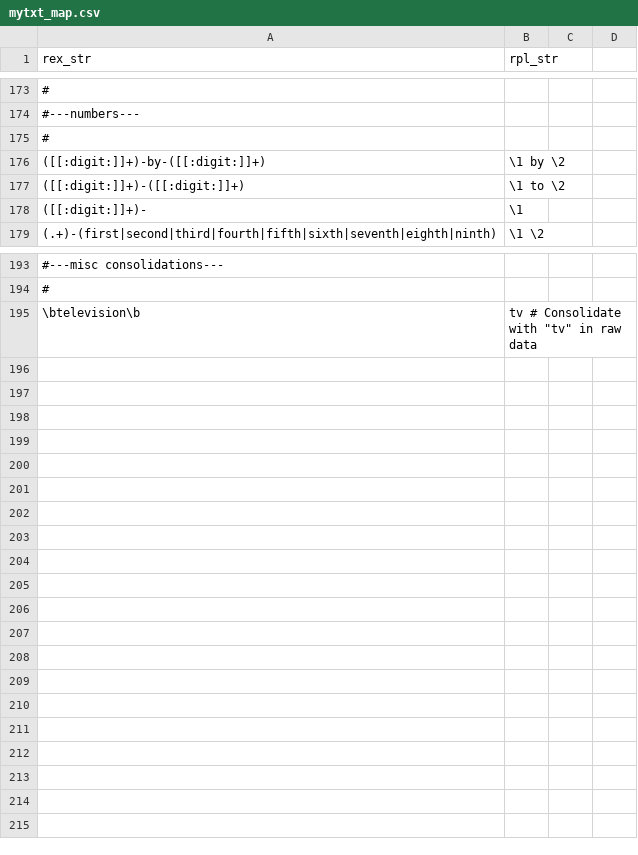
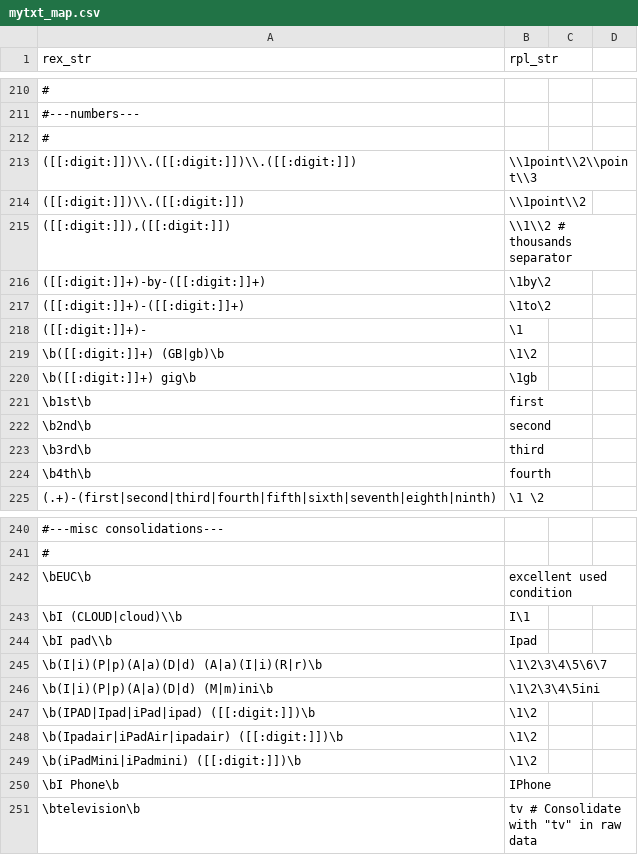
Before and after one commit to bdanalytics/datascience-r-lib, a CSV file: mytxt_map.csv, drawn as a sheet; only a part is shown, gaps mark what is left out; the diff covers the shown part only.

Commit message:
Synced with ebay_ipads

```diff
--- a/mytxt_map.csv
+++ b/mytxt_map.csv
@@ -175,5 +212,14 @@
 #
-"([[:digit:]]+)-by-([[:digit:]]+)", "\1 by \2"
-"([[:digit:]]+)-([[:digit:]]+)", "\1 to \2"
+"([[:digit:]])\\.([[:digit:]])\\.([[:digit:]])", "\\1point\\2\\point\\3"
+"([[:digit:]])\\.([[:digit:]])", "\\1point\\2"
+"([[:digit:]]),([[:digit:]])", "\\1\\2"             # thousands separator
+"([[:digit:]]+)-by-([[:digit:]]+)", "\1by\2"
+"([[:digit:]]+)-([[:digit:]]+)", "\1to\2"
 "([[:digit:]]+)-", "\1 "
+"\b([[:digit:]]+) (GB|gb)\b", "\1\2"
+"\b([[:digit:]]+) gig\b", "\1gb"
+"\b1st\b", "first"
+"\b2nd\b", "second"
+"\b3rd\b", "third"
+"\b4th\b", "fourth"
 "(.+)-(first|second|third|fourth|fifth|sixth|seventh|eighth|ninth)", "\1 \2"
@@ -194,2 +241,11 @@
 #
+"\bEUC\b", "excellent used condition"
+"\bI (CLOUD|cloud)\\b", "I\1"
+"\bI pad\\b", "Ipad"
+"\b(I|i)(P|p)(A|a)(D|d) (A|a)(I|i)(R|r)\b", "\1\2\3\4\5\6\7"
+"\b(I|i)(P|p)(A|a)(D|d) (M|m)ini\b", "\1\2\3\4\5ini"
+"\b(IPAD|Ipad|iPad|ipad) ([[:digit:]])\b", "\1\2"
+"\b(Ipadair|iPadAir|ipadair) ([[:digit:]])\b", "\1\2"
+"\b(iPadMini|iPadmini) ([[:digit:]])\b", "\1\2"
+"\bI Phone\b", "IPhone"
 "\btelevision\b", "tv" # Consolidate with "tv" in raw data
```
Also changed, not shown: 38 added rows and 1 edited cell elsewhere in this file, 2 other files.
